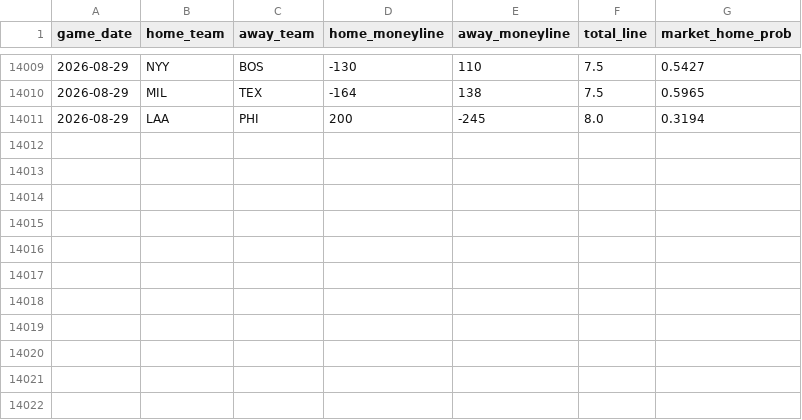
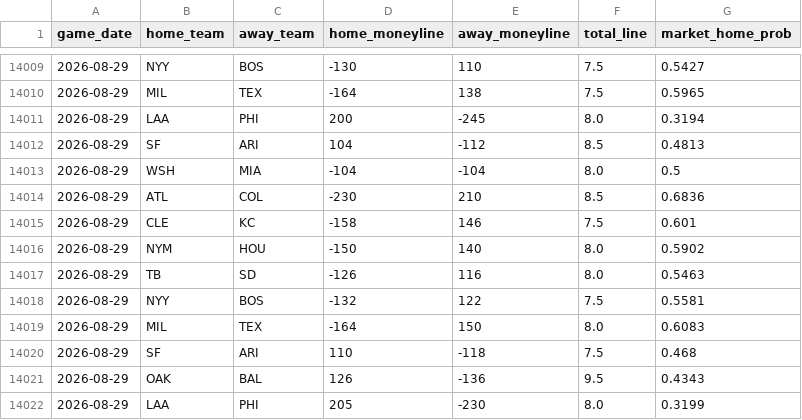
Before and after one commit to gigadon/Thats-Baseball, a CSV file: data/odds_history.csv, drawn as a sheet; only a part is shown, gaps mark what is left out; the diff names each change by its address in the sheet, - before the commit and + after, or states it on an @@ line.

```diff
--- a/data/odds_history.csv
+++ b/data/odds_history.csv
+row 14012: 2026-08-29 | SF | ARI | 104 | -112 | 8.5 | 0.4813
+row 14013: 2026-08-29 | WSH | MIA | -104 | -104 | 8.0 | 0.5
+row 14014: 2026-08-29 | ATL | COL | -230 | 210 | 8.5 | 0.6836
+row 14015: 2026-08-29 | CLE | KC | -158 | 146 | 7.5 | 0.601
+row 14016: 2026-08-29 | NYM | HOU | -150 | 140 | 8.0 | 0.5902
+row 14017: 2026-08-29 | TB | SD | -126 | 116 | 8.0 | 0.5463
+row 14018: 2026-08-29 | NYY | BOS | -132 | 122 | 7.5 | 0.5581
+row 14019: 2026-08-29 | MIL | TEX | -164 | 150 | 8.0 | 0.6083
+row 14020: 2026-08-29 | SF | ARI | 110 | -118 | 7.5 | 0.468
+row 14021: 2026-08-29 | OAK | BAL | 126 | -136 | 9.5 | 0.4343
+row 14022: 2026-08-29 | LAA | PHI | 205 | -230 | 8.0 | 0.3199
```
Also changed, not shown: data/games_2026.csv, 6 other files.
